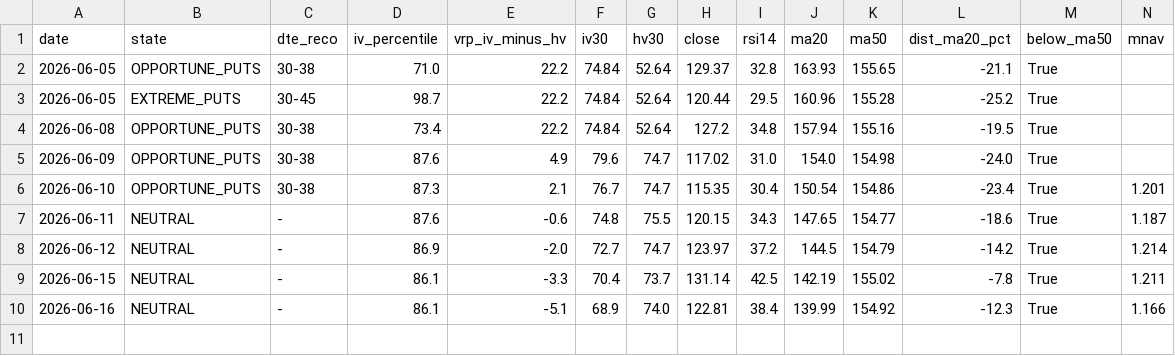
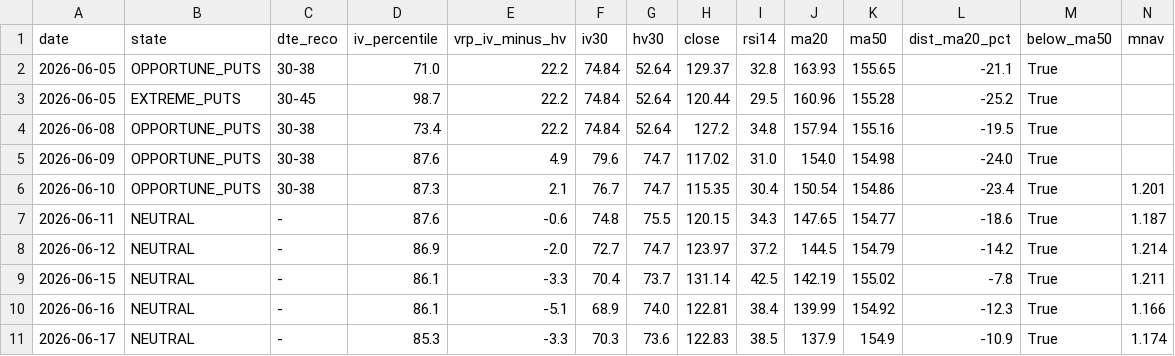
Before and after one commit to rellitch/mstr-overlay, a CSV file: mstr_overlay_log.csv, drawn as a sheet; only a part is shown; rows hold the shown columns only; the diff names each change by its address in the sheet, - before the commit and + after, or states it on an @@ line.

```diff
--- a/mstr_overlay_log.csv
+++ b/mstr_overlay_log.csv
+row 11: 2026-06-17 | NEUTRAL | - | 85.3 | -3.3 | 70.3 | 73.6 | 122.83 | 38.5 | 137.9 | 154.9 | -10.9 | True | 1.174
```
Also changed, not shown: 1 other file.
